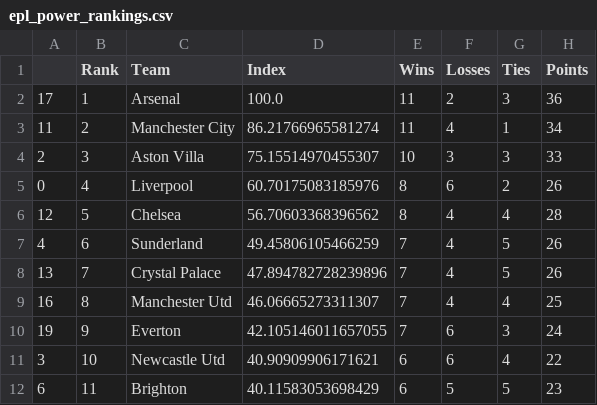
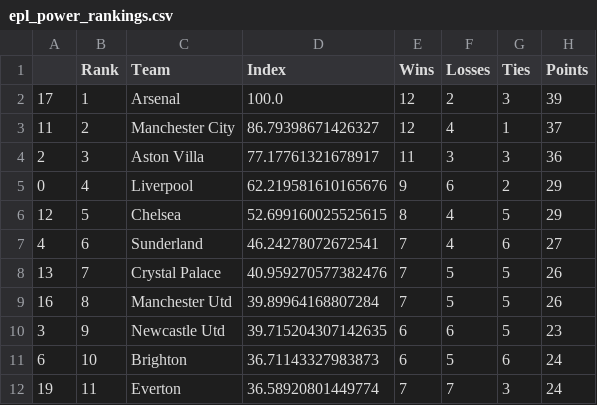
Before and after one commit to jmn5/powerRankCSVFiles, a CSV file: epl_power_rankings.csv, drawn as a sheet; only a part is shown; the diff covers the shown part only.

```diff
--- a/epl_power_rankings.csv
+++ b/epl_power_rankings.csv
@@ -1,12 +1,12 @@
 ,Rank,Team,Index,Wins,Losses,Ties,Points
-17,1,Arsenal,100.0,11,2,3,36
-11,2,Manchester City,86.21766965581274,11,4,1,34
-2,3,Aston Villa,75.15514970455307,10,3,3,33
-0,4,Liverpool,60.70175083185976,8,6,2,26
-12,5,Chelsea,56.70603368396562,8,4,4,28
-4,6,Sunderland,49.45806105466259,7,4,5,26
-13,7,Crystal Palace,47.894782728239896,7,4,5,26
-16,8,Manchester Utd,46.06665273311307,7,4,4,25
-19,9,Everton,42.105146011657055,7,6,3,24
-3,10,Newcastle Utd,40.90909906171621,6,6,4,22
-6,11,Brighton,40.11583053698429,6,5,5,23
+17,1,Arsenal,100.0,12,2,3,39
+11,2,Manchester City,86.79398671426327,12,4,1,37
+2,3,Aston Villa,77.17761321678917,11,3,3,36
+0,4,Liverpool,62.219581610165676,9,6,2,29
+12,5,Chelsea,52.699160025525615,8,4,5,29
+4,6,Sunderland,46.24278072672541,7,4,6,27
+13,7,Crystal Palace,40.959270577382476,7,5,5,26
+16,8,Manchester Utd,39.89964168807284,7,5,5,26
+3,9,Newcastle Utd,39.715204307142635,6,6,5,23
+6,10,Brighton,36.71143327983873,6,5,6,24
+19,11,Everton,36.58920801449774,7,7,3,24
```
Also changed, not shown: 1 added row, 1 removed row and 19 edited cells elsewhere in this file, D2_football_power_rankings.csv, bundesliga_power_rankings.csv, 4 other files.
